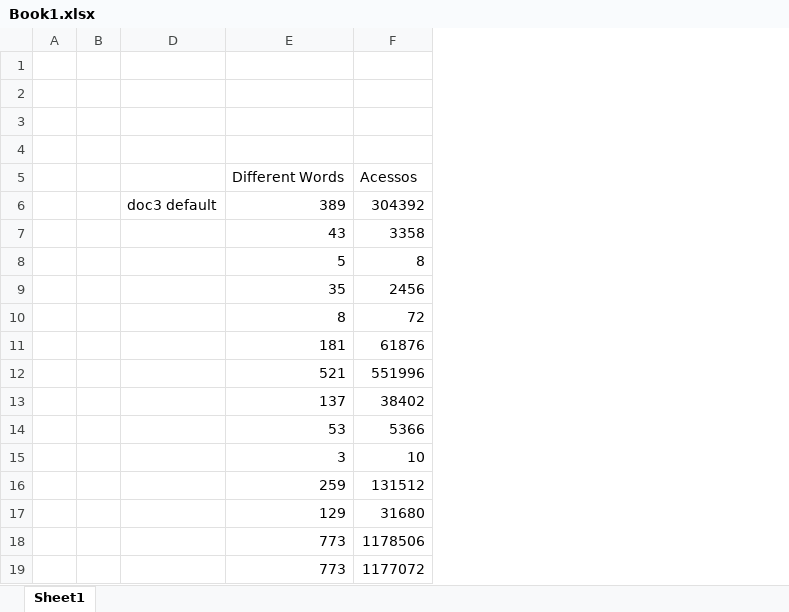
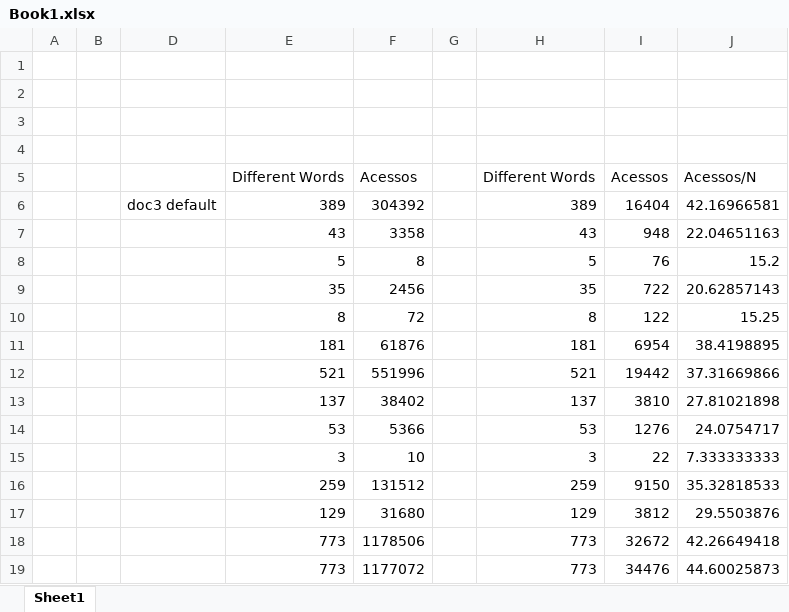
Before and after one commit to Quiomachado/LEEC, an Excel workbook: AED/Labs/Lab5/src/Book1.xlsx, sheet Sheet1, drawn as a sheet; values as stored, in another font and other column widths than the file's, no borders; charts and pictures not drawn; the diff names each change by its address in the sheet, - before the commit and + after, or states it on an @@ line.

```diff
--- a/AED/Labs/Lab5/src/Book1.xlsx (sheet Sheet1)
+++ b/AED/Labs/Lab5/src/Book1.xlsx (sheet Sheet1)
+column G, empty
+column H, rows 5-19: Different Words | 389 | 43 | 5 | 35 | 8 | 181 | 521 | 137 | 53 | 3 | 259 | 129 | 773 | 773
+column I, rows 5-19: Acessos | 16404 | 948 | 76 | 722 | 122 | 6954 | 19442 | 3810 | 1276 | 22 | 9150 | 3812 | 32672 | 34476
+column J, rows 5-19: Acessos/N | 42.16966581 | 22.04651163 | 15.2 | 20.62857143 | 15.25 | 38.4198895 | 37.31669866 | 27.81021898 | 24.0754717 | 7.333333333 | 35.32818533 | 29.5503876 | 42.26649418 | 44.60025873
```
Also changed, not shown: charts or pictures, 4 other files.
